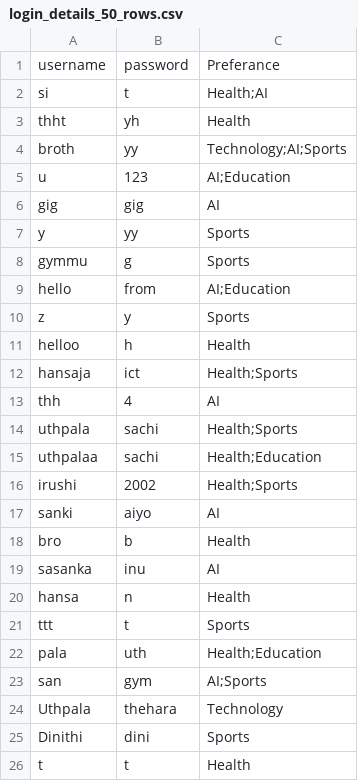
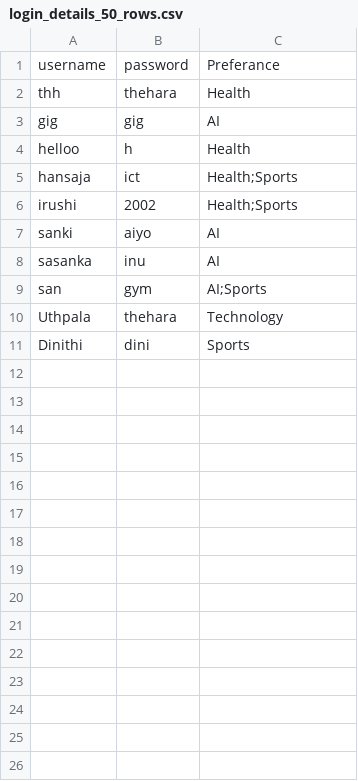
Before and after one commit to TheharaH/OOD, a CSV file: login_details_50_rows.csv, drawn as a sheet.

```diff
--- a/login_details_50_rows.csv
+++ b/login_details_50_rows.csv
@@ -1,23 +1,9 @@
 username,password,Preferance
-si,t,Health;AI
-thht,yh,Health
-broth,yy,Technology;AI;Sports
-u,123,AI;Education
+thh,thehara,Health
 gig,gig,AI
-y,yy,Sports
-gymmu,g,Sports
-hello,from,AI;Education
-z,y,Sports
 helloo,h,Health
 hansaja,ict,Health;Sports
-thh,4,AI
-uthpala,sachi,Health;Sports
-uthpalaa,sachi,Health;Education
 irushi,2002,Health;Sports
 sanki,aiyo,AI
-bro,b,Health
 sasanka,inu,AI
-hansa,n,Health
-ttt,t,Sports
-pala,uth,Health;Education
 san,gym,AI;Sports
@@ -25,2 +11 @@ Uthpala,thehara,Technology
 Dinithi,dini,Sports
-t,t,Health
```
Also changed, not shown: articles.csv, 14 other files.
